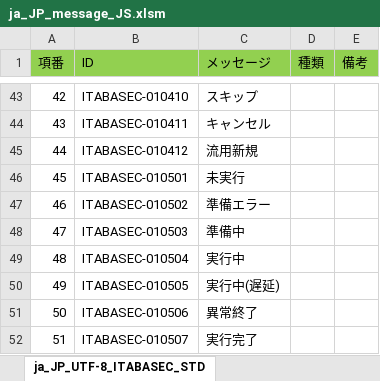
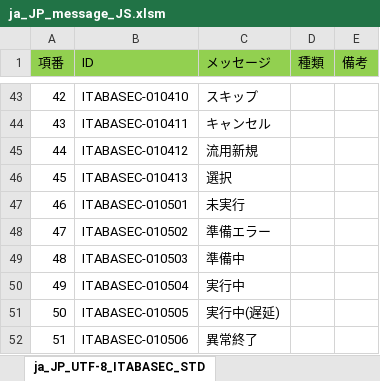
Before and after one commit to exastro-suite/it-automation, an Excel workbook: ky_message_seeds/ita_base/ja_JP_message_JS.xlsm, sheet ja_JP_UTF-8_ITABASEC_STD, drawn as a sheet; only a part is shown, gaps mark what is left out; the shorter side is filled out with more unchanged rows; values as stored, in another font and other column widths than the file's, no borders; addresses are those after the commit; the diff names each change by its address in the sheet, - before the commit and + after, or states it on an @@ line.

```diff
--- a/ky_message_seeds/ita_base/ja_JP_message_JS.xlsm (sheet ja_JP_UTF-8_ITABASEC_STD)
+++ b/ky_message_seeds/ita_base/ja_JP_message_JS.xlsm (sheet ja_JP_UTF-8_ITABASEC_STD)
+row 46: 45 | ITABASEC-010413 | 選択
@@ column A (項番) renumbered from row 47 down @@
```
Also changed, not shown: ky_message_seeds/ita_base/en_US_message_JS.xlsm, ky_message_seeds/ita_base/en_US_message_PHP.xlsm, 9 other files.
